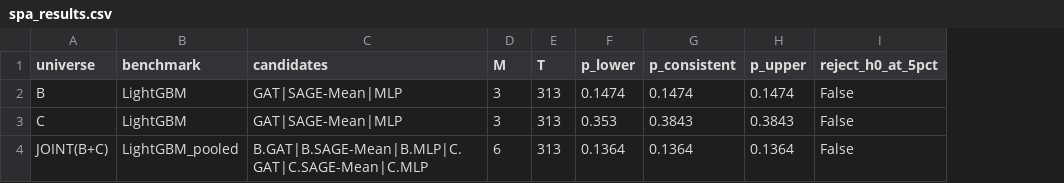
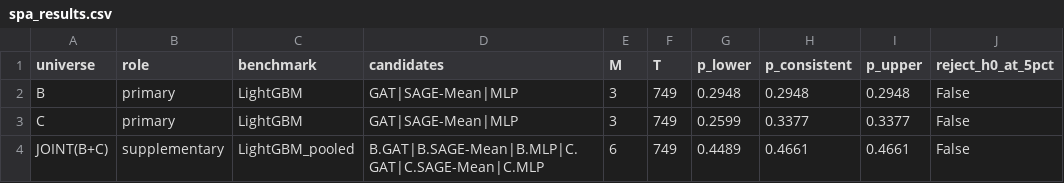
Before and after one commit to hryxx86/GNN-Testing, a CSV file: artifacts/storya_e6_dm_spa/spa_results.csv, drawn as a sheet; addresses are those after the commit; the diff names each change by its address in the sheet, - before the commit and + after, or states it on an @@ line.

```diff
--- a/artifacts/storya_e6_dm_spa/spa_results.csv
+++ b/artifacts/storya_e6_dm_spa/spa_results.csv
+column B (role), rows 2-4: primary | primary | supplementary
-F2:F4 (T): 313
+F2:F4 (T): 749
-G2 (p_lower): 0.1474
+G2 (p_lower): 0.2948
-H2 (p_consistent): 0.1474
+H2 (p_consistent): 0.2948
-I2 (p_upper): 0.1474
+I2 (p_upper): 0.2948
-G3 (p_lower): 0.353
+G3 (p_lower): 0.2599
-H3 (p_consistent): 0.3843
+H3 (p_consistent): 0.3377
-I3 (p_upper): 0.3843
+I3 (p_upper): 0.3377
-G4 (p_lower): 0.1364
+G4 (p_lower): 0.4489
-H4 (p_consistent): 0.1364
+H4 (p_consistent): 0.4661
-I4 (p_upper): 0.1364
+I4 (p_upper): 0.4661
```
Also changed, not shown: artifacts/storya_e6_dm_spa/bootstrap_ci.csv, artifacts/storya_e6_dm_spa/cost_ladder.csv, 26 other files.
